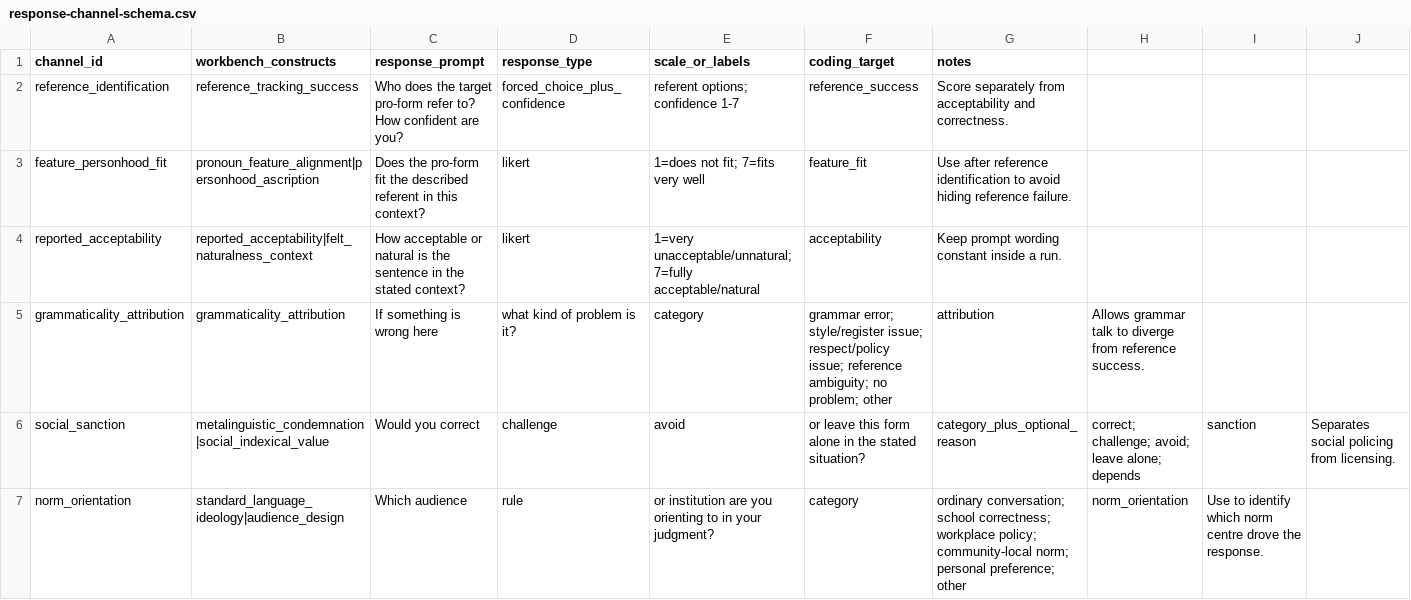
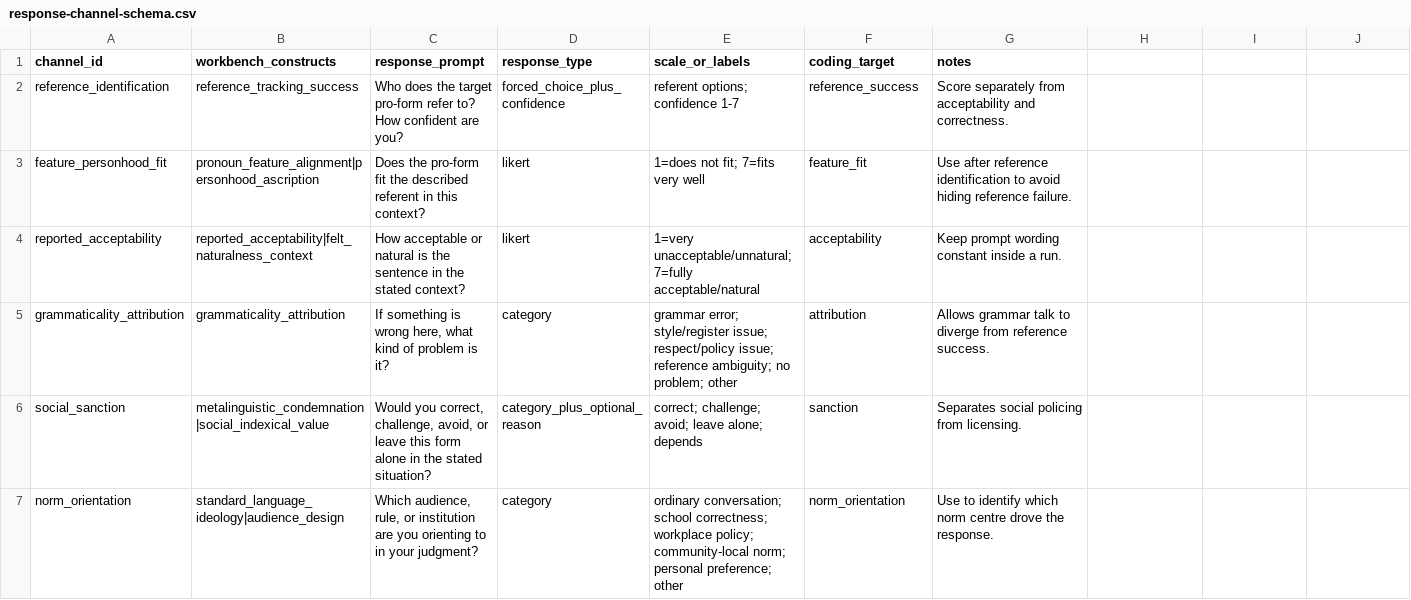
Before and after one commit to BrettRey/Grammaticality-de-idealized-v2, a CSV file: subprojects/evolutionary-dag-workbench/data/audience-reference-projection/response-channel-schema.csv, drawn as a sheet.

Commit message:
Add audience reference pilot packet builder

```diff
--- a/subprojects/evolutionary-dag-workbench/data/audience-reference-projection/response-channel-schema.csv
+++ b/subprojects/evolutionary-dag-workbench/data/audience-reference-projection/response-channel-schema.csv
@@ -4,4 +4,4 @@ feature_personhood_fit,pronoun_feature_alignment|personhood_ascription,Does the
 reported_acceptability,reported_acceptability|felt_naturalness_context,How acceptable or natural is the sentence in the stated context?,likert,"1=very unacceptable/unnatural; 7=fully acceptable/natural",acceptability,Keep prompt wording constant inside a run.
-grammaticality_attribution,grammaticality_attribution,If something is wrong here, what kind of problem is it?,category,"grammar error; style/register issue; respect/policy issue; reference ambiguity; no problem; other",attribution,Allows grammar talk to diverge from reference success.
-social_sanction,metalinguistic_condemnation|social_indexical_value,Would you correct, challenge, avoid, or leave this form alone in the stated situation?,category_plus_optional_reason,"correct; challenge; avoid; leave alone; depends",sanction,Separates social policing from licensing.
-norm_orientation,standard_language_ideology|audience_design,Which audience, rule, or institution are you orienting to in your judgment?,category,"ordinary conversation; school correctness; workplace policy; community-local norm; personal preference; other",norm_orientation,Use to identify which norm centre drove the response.
+grammaticality_attribution,grammaticality_attribution,"If something is wrong here, what kind of problem is it?",category,"grammar error; style/register issue; respect/policy issue; reference ambiguity; no problem; other",attribution,Allows grammar talk to diverge from reference success.
+social_sanction,metalinguistic_condemnation|social_indexical_value,"Would you correct, challenge, avoid, or leave this form alone in the stated situation?",category_plus_optional_reason,"correct; challenge; avoid; leave alone; depends",sanction,Separates social policing from licensing.
+norm_orientation,standard_language_ideology|audience_design,"Which audience, rule, or institution are you orienting to in your judgment?",category,"ordinary conversation; school correctness; workplace policy; community-local norm; personal preference; other",norm_orientation,Use to identify which norm centre drove the response.
```
Also changed, not shown: 6 other files.
